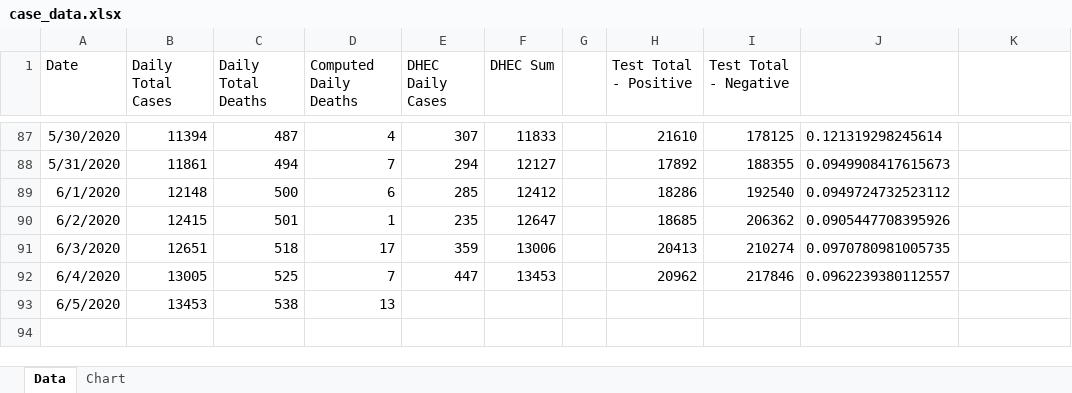
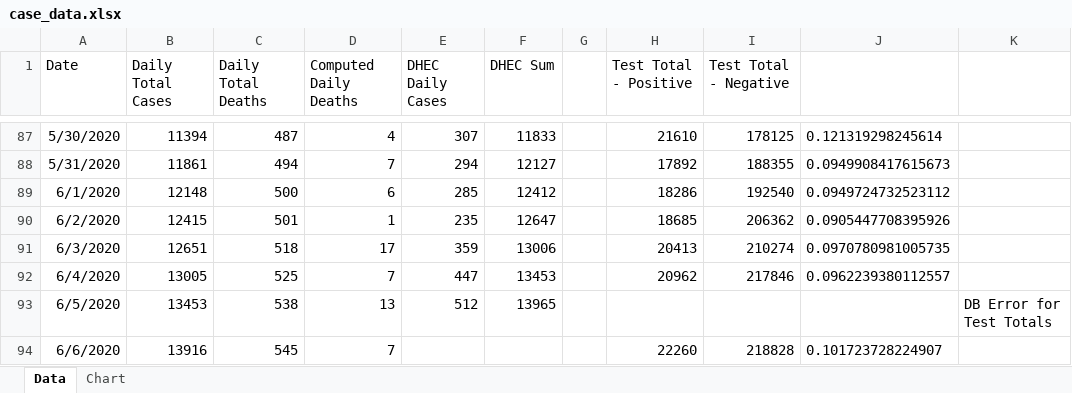
Before and after one commit to agentace/covid19_sc, an Excel workbook: case_data.xlsx, sheet Data, drawn as a sheet; only a part is shown, gaps mark what is left out; values as stored, in another font and other column widths than the file's, no borders; the diff names each change by its address in the sheet, - before the commit and + after, or states it on an @@ line.

Commit message:
Add files via upload
Data files updated on June 7, 2020 8:27

```diff
--- a/case_data.xlsx (sheet Data)
+++ b/case_data.xlsx (sheet Data)
-E93 (DHEC Daily Cases): (empty)
+E93 (DHEC Daily Cases): 512
-F93 (DHEC Sum): (empty)
+F93 (DHEC Sum): 13965
-K93: (empty)
+K93: DB Error for Test Totals
+row 94: 6/6/2020 | 13916 | 545 | 7 |  |  |  | 22260 | 218828 | 0.101723728224907
```
Also changed, not shown: charts or pictures, 1 other file.
